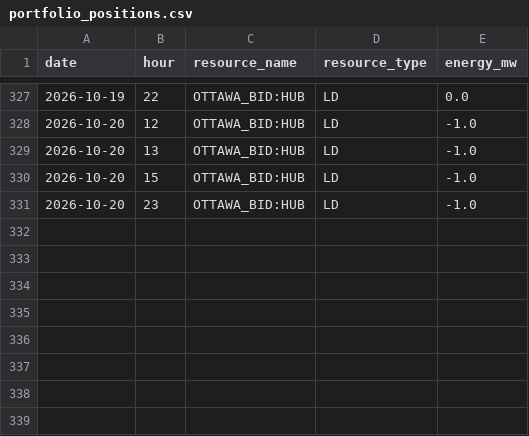
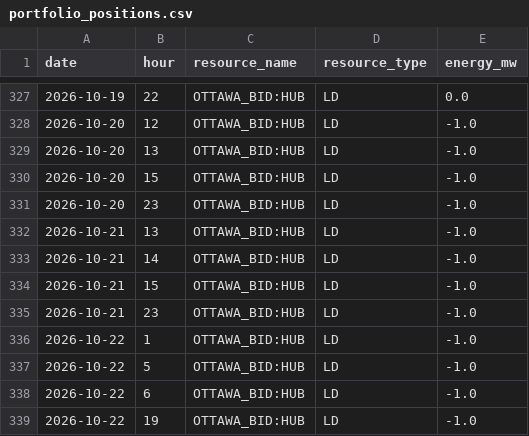
Before and after one commit to lulopdz/lrg-dashboard, a CSV file: data/portfolio_positions.csv, drawn as a sheet; only a part is shown, gaps mark what is left out; the diff names each change by its address in the sheet, - before the commit and + after, or states it on an @@ line.

Commit message:
Reportes 2026-10-21, 2026-10-22

```diff
--- a/data/portfolio_positions.csv
+++ b/data/portfolio_positions.csv
+row 332: 2026-10-21 | 13 | OTTAWA_BID:HUB | LD | -1.0
+row 333: 2026-10-21 | 14 | OTTAWA_BID:HUB | LD | -1.0
+row 334: 2026-10-21 | 15 | OTTAWA_BID:HUB | LD | -1.0
+row 335: 2026-10-21 | 23 | OTTAWA_BID:HUB | LD | -1.0
+row 336: 2026-10-22 | 1 | OTTAWA_BID:HUB | LD | -1.0
+row 337: 2026-10-22 | 5 | OTTAWA_BID:HUB | LD | -1.0
+row 338: 2026-10-22 | 6 | OTTAWA_BID:HUB | LD | -1.0
+row 339: 2026-10-22 | 19 | OTTAWA_BID:HUB | LD | -1.0
```
